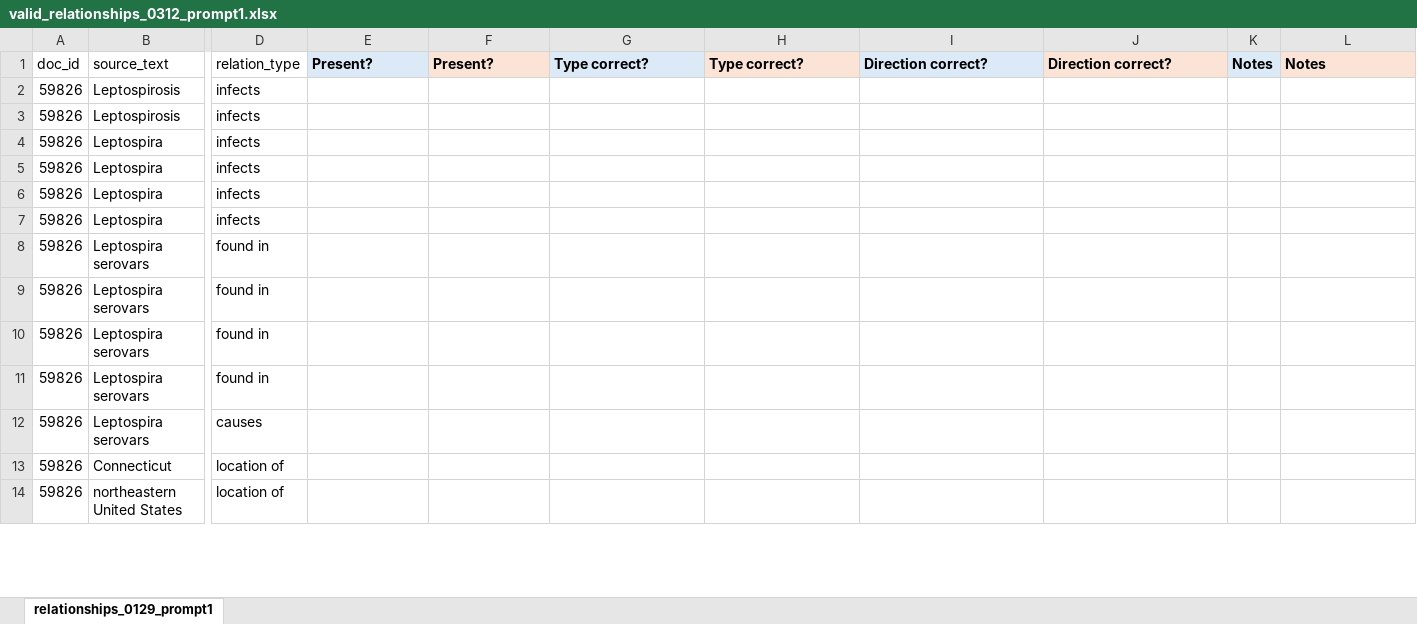
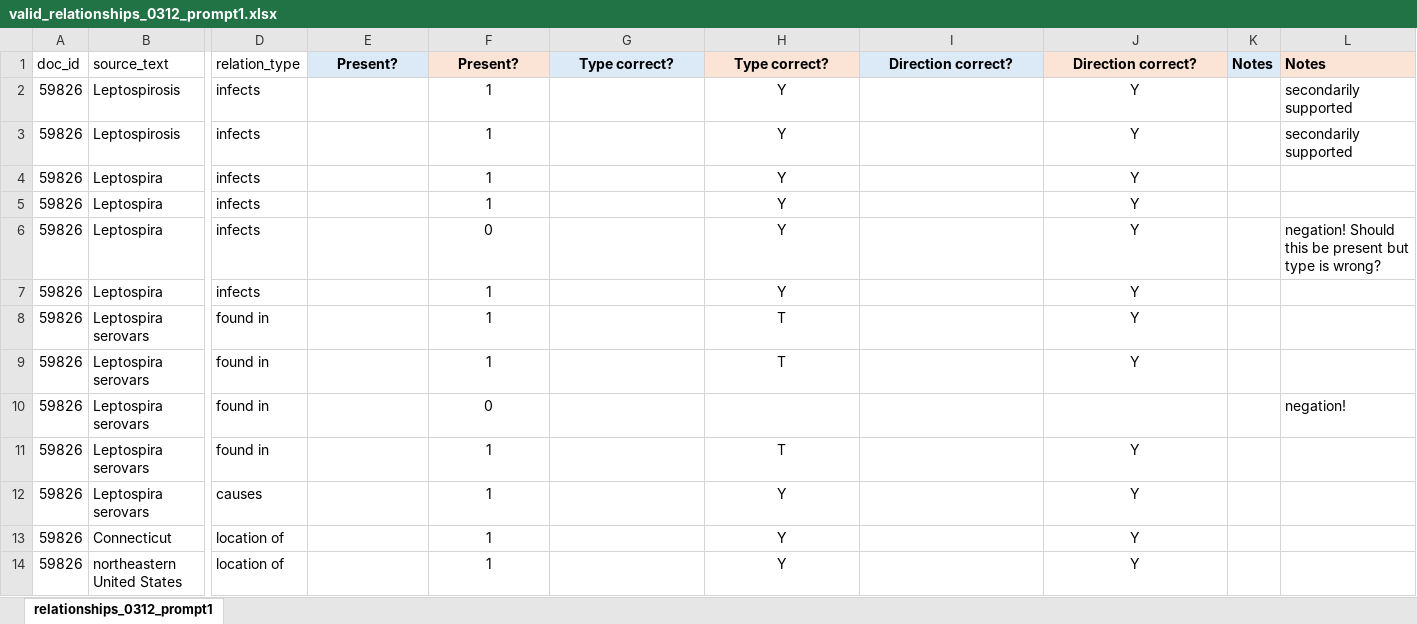
Before and after one commit to maxfarrell/hp-extractor, an Excel workbook: zs/0312/valid_relationships_0312_prompt1.xlsx, sheet relationships_0312_prompt1, drawn as a sheet; only a part is shown, gaps mark what is left out; values as stored, in another font and other column widths than the file's, no borders; the diff covers the shown part only; the diff names each change by its address in the sheet, - before the commit and + after, or states it on an @@ line.

```diff
--- a/zs/0312/valid_relationships_0312_prompt1.xlsx (sheet relationships_0312_prompt1)
+++ b/zs/0312/valid_relationships_0312_prompt1.xlsx (sheet relationships_0312_prompt1)
-sheet tab: relationships_0129_prompt1
+sheet tab: relationships_0312_prompt1
-E1:J1 alignment: left
+E1:J1 alignment: center
-F2:F5: (empty)
+F2:F5: 1
-H2:H7: (empty)
+H2:H7: Y
-J2:J9: (empty)
+J2:J9: Y
-L2:L3: (empty)
+L2:L3: secondarily supported
-F6: (empty)
+F6: 0
-L6: (empty)
+L6: negation! Should this be present but type is wrong?
-F7:F9: (empty)
+F7:F9: 1
-H8:H9: (empty)
+H8:H9: T
-F10: (empty)
+F10: 0
-L10: (empty)
+L10: negation!
-F11:F14: (empty)
+F11:F14: 1
-H11: (empty)
+H11: T
-J11:J14: (empty)
+J11:J14: Y
-H12:H14: (empty)
+H12:H14: Y
```
Also changed, not shown: 149 edited cells and cell formats elsewhere in this sheet, zs/0312/valid_entities_0312_prompt1.xlsx, 1 other file.
